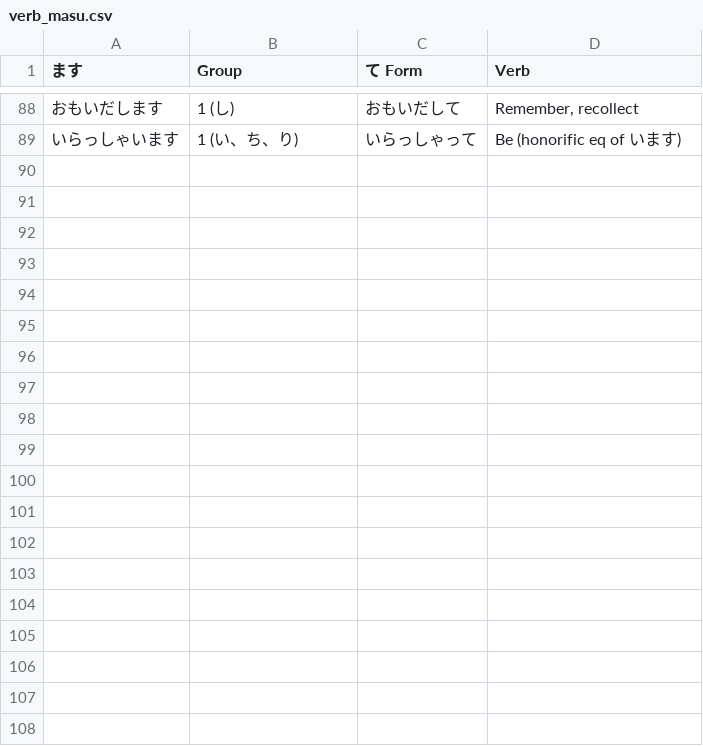
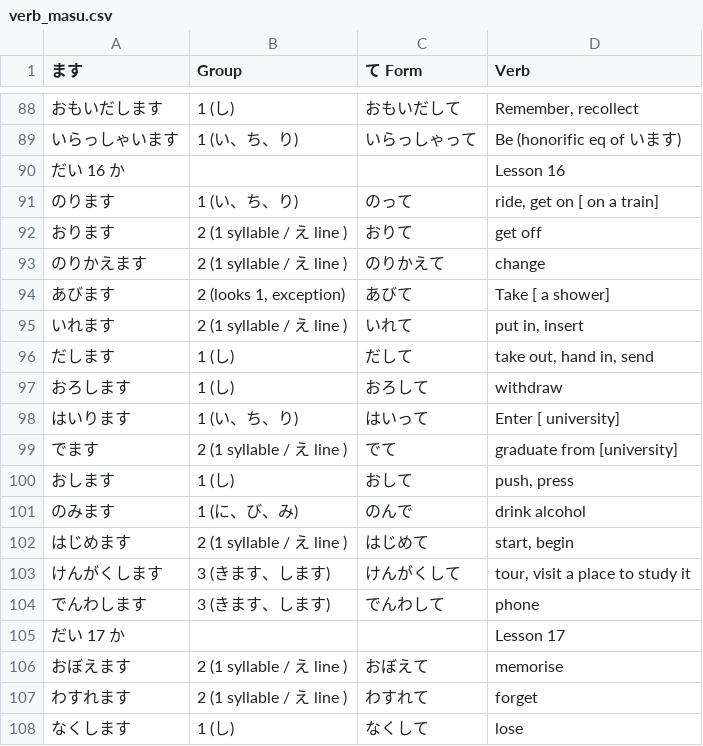
Before and after one commit to kb108109012-sudo/nihongo_flash_cards, a CSV file: assets/verb_masu.csv, drawn as a sheet; only a part is shown, gaps mark what is left out; the diff covers the shown part only; the diff names each change by its address in the sheet, - before the commit and + after, or states it on an @@ line.

Commit message:
Added lessons 16, 17 & 18. Ver forms for L16&17

```diff
--- a/assets/verb_masu.csv
+++ b/assets/verb_masu.csv
+row 90: だい 16 か |  |  | Lesson 16
+row 91: のります | 1 (い、ち、り) | のって | ride, get on [ on a train]
+row 92: おります | 2 (1 syllable / え line ) | おりて | get off
+row 93: のりかえます | 2 (1 syllable / え line ) | のりかえて | change
+row 94: あびます | 2 (looks 1, exception) | あびて | Take [ a shower]
+row 95: いれます | 2 (1 syllable / え line ) | いれて | put in, insert
+row 96: だします | 1 (し) | だして | take out, hand in, send
+row 97: おろします | 1 (し) | おろして | withdraw
+row 98: はいります | 1 (い、ち、り) | はいって | Enter [ university]
+row 99: でます | 2 (1 syllable / え line ) | でて | graduate from [university]
+row 100: おします | 1 (し) | おして | push, press
+row 101: のみます | 1 (に、び、み) | のんで | drink alcohol
+row 102: はじめます | 2 (1 syllable / え line ) | はじめて | start, begin
+row 103: けんがくします | 3 (きます、します) | けんがくして | tour, visit a place to study it
+row 104: でんわします | 3 (きます、します) | でんわして | phone
+row 105: だい 17 か |  |  | Lesson 17
+row 106: おぼえます | 2 (1 syllable / え line ) | おぼえて | memorise
+row 107: わすれます | 2 (1 syllable / え line ) | わすれて | forget
+row 108: なくします | 1 (し) | なくして | lose
```
Also changed, not shown: 11 added rows and 6 edited cells elsewhere in this file, 8 other files.
